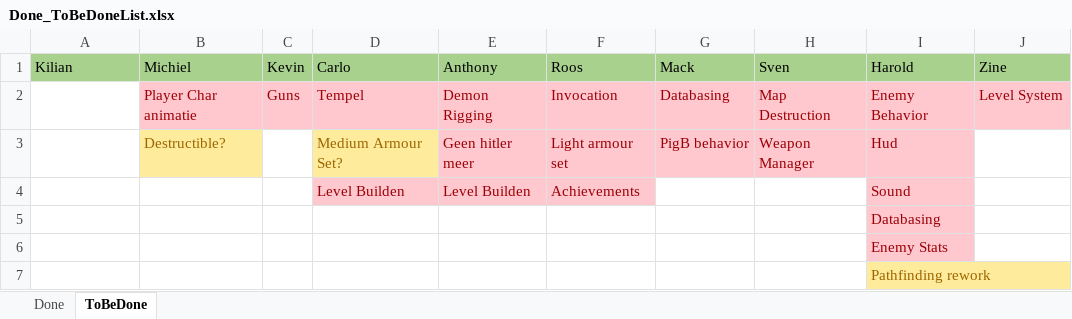
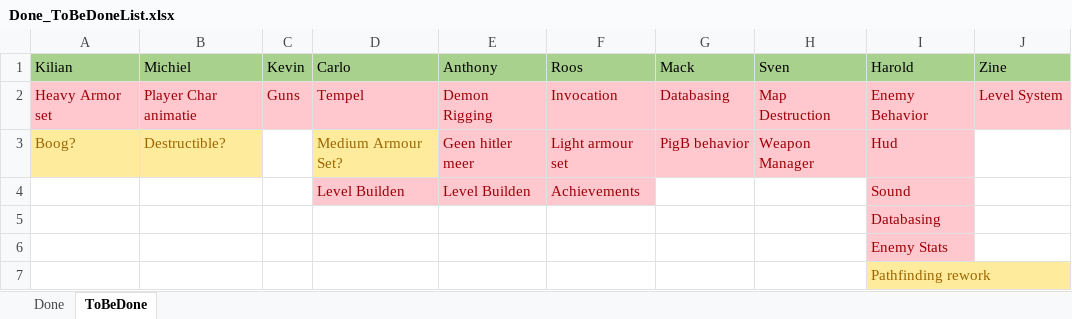
Before and after one commit to kvk4life/Gamelab_3, an Excel workbook: Planning/Done_ToBeDoneList.xlsx, sheet ToBeDone, drawn as a sheet; values as stored, in another font and other column widths than the file's, no borders; the diff names each change by its address in the sheet, - before the commit and + after, or states it on an @@ line.

Commit message:
.
.

```diff
--- a/Planning/Done_ToBeDoneList.xlsx (sheet ToBeDone)
+++ b/Planning/Done_ToBeDoneList.xlsx (sheet ToBeDone)
-A2 (Kilian): (empty)
+A2 (Kilian): Heavy Armor set
-A2 fill: none
+A2 fill: #FFC7CE
-A3 (Kilian): (empty)
+A3 (Kilian): Boog?
-A3 fill: none
+A3 fill: #FFEB9C
```
Also changed, not shown: sheet Done.
